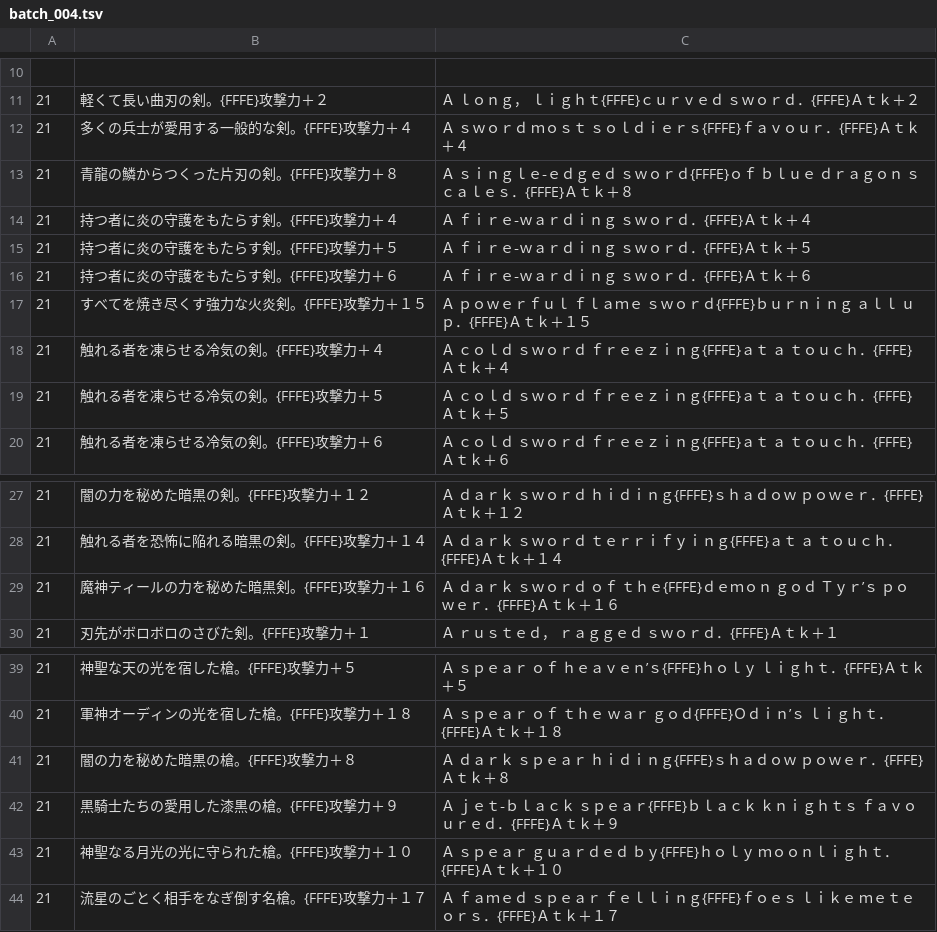
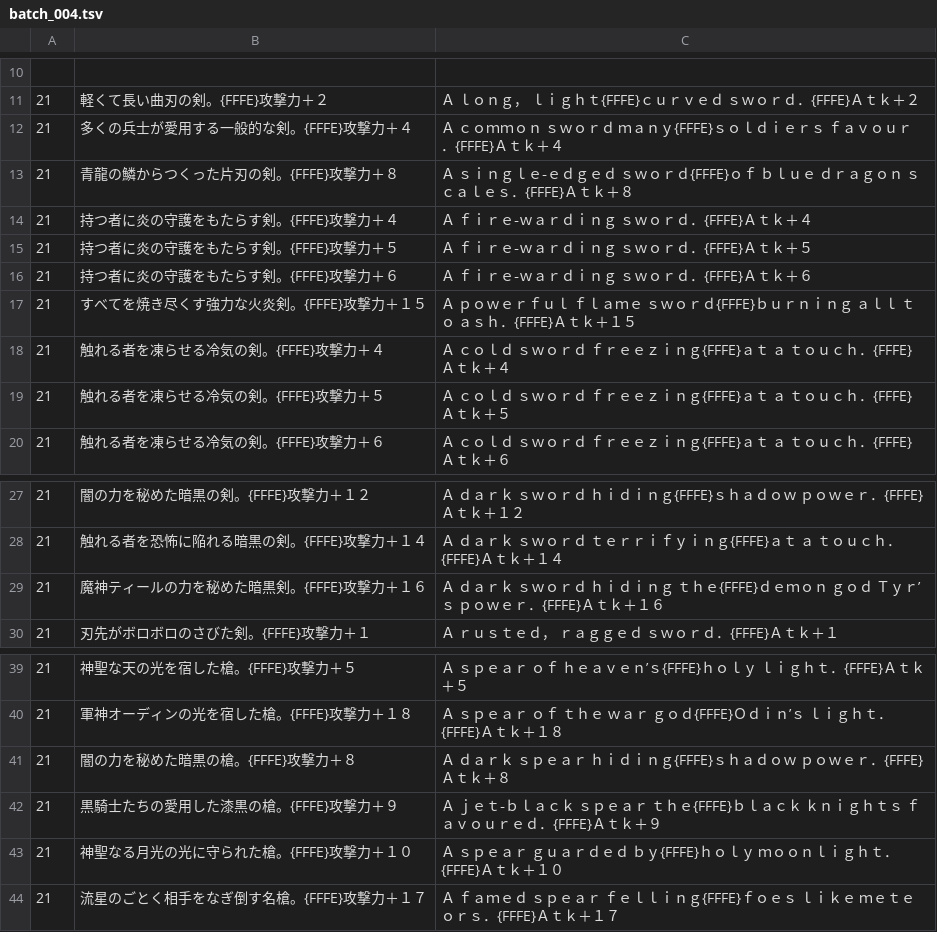
Before and after one commit to ehekatlOf/RiotStarsTranslation, a TSV file: tl/script/batch_004.tsv, drawn as a sheet; only a part is shown, gaps mark what is left out.

```diff
--- a/tl/script/batch_004.tsv
+++ b/tl/script/batch_004.tsv
@@ -11,3 +11,3 @@
 21	軽くて長い曲刃の剣。{FFFE}攻撃力＋２	Ａ　ｌｏｎｇ，　ｌｉｇｈｔ{FFFE}ｃｕｒｖｅｄ　ｓｗｏｒｄ．{FFFE}Ａｔｋ＋２
-21	多くの兵士が愛用する一般的な剣。{FFFE}攻撃力＋４	Ａ　ｓｗｏｒｄ　ｍｏｓｔ　ｓｏｌｄｉｅｒｓ{FFFE}ｆａｖｏｕｒ．{FFFE}Ａｔｋ＋４
+21	多くの兵士が愛用する一般的な剣。{FFFE}攻撃力＋４	Ａ　ｃｏｍｍｏｎ　ｓｗｏｒｄ　ｍａｎｙ{FFFE}ｓｏｌｄｉｅｒｓ　ｆａｖｏｕｒ．{FFFE}Ａｔｋ＋４
 21	青龍の鱗からつくった片刃の剣。{FFFE}攻撃力＋８	Ａ　ｓｉｎｇｌｅ‐ｅｄｇｅｄ　ｓｗｏｒｄ{FFFE}ｏｆ　ｂｌｕｅ　ｄｒａｇｏｎ　ｓｃａｌｅｓ．{FFFE}Ａｔｋ＋８
@@ -16,3 +16,3 @@
 21	持つ者に炎の守護をもたらす剣。{FFFE}攻撃力＋６	Ａ　ｆｉｒｅ‐ｗａｒｄｉｎｇ　ｓｗｏｒｄ．{FFFE}Ａｔｋ＋６
-21	すべてを焼き尽くす強力な火炎剣。{FFFE}攻撃力＋１５	Ａ　ｐｏｗｅｒｆｕｌ　ｆｌａｍｅ　ｓｗｏｒｄ{FFFE}ｂｕｒｎｉｎｇ　ａｌｌ　ｕｐ．{FFFE}Ａｔｋ＋１５
+21	すべてを焼き尽くす強力な火炎剣。{FFFE}攻撃力＋１５	Ａ　ｐｏｗｅｒｆｕｌ　ｆｌａｍｅ　ｓｗｏｒｄ{FFFE}ｂｕｒｎｉｎｇ　ａｌｌ　ｔｏ　ａｓｈ．{FFFE}Ａｔｋ＋１５
 21	触れる者を凍らせる冷気の剣。{FFFE}攻撃力＋４	Ａ　ｃｏｌｄ　ｓｗｏｒｄ　ｆｒｅｅｚｉｎｇ{FFFE}ａｔ　ａ　ｔｏｕｃｈ．{FFFE}Ａｔｋ＋４
@@ -28,3 +28,3 @@
 21	触れる者を恐怖に陥れる暗黒の剣。{FFFE}攻撃力＋１４	Ａ　ｄａｒｋ　ｓｗｏｒｄ　ｔｅｒｒｉｆｙｉｎｇ{FFFE}ａｔ　ａ　ｔｏｕｃｈ．{FFFE}Ａｔｋ＋１４
-21	魔神ティールの力を秘めた暗黒剣。{FFFE}攻撃力＋１６	Ａ　ｄａｒｋ　ｓｗｏｒｄ　ｏｆ　ｔｈｅ{FFFE}ｄｅｍｏｎ　ｇｏｄ　Ｔｙｒ’ｓ　ｐｏｗｅｒ．{FFFE}Ａｔｋ＋１６
+21	魔神ティールの力を秘めた暗黒剣。{FFFE}攻撃力＋１６	Ａ　ｄａｒｋ　ｓｗｏｒｄ　ｈｉｄｉｎｇ　ｔｈｅ{FFFE}ｄｅｍｏｎ　ｇｏｄ　Ｔｙｒ’ｓ　ｐｏｗｅｒ．{FFFE}Ａｔｋ＋１６
 21	刃先がボロボロのさびた剣。{FFFE}攻撃力＋１	Ａ　ｒｕｓｔｅｄ，　ｒａｇｇｅｄ　ｓｗｏｒｄ．{FFFE}Ａｔｋ＋１
@@ -41,3 +41,3 @@
 21	闇の力を秘めた暗黒の槍。{FFFE}攻撃力＋８	Ａ　ｄａｒｋ　ｓｐｅａｒ　ｈｉｄｉｎｇ{FFFE}ｓｈａｄｏｗ　ｐｏｗｅｒ．{FFFE}Ａｔｋ＋８
-21	黒騎士たちの愛用した漆黒の槍。{FFFE}攻撃力＋９	Ａ　ｊｅｔ‐ｂｌａｃｋ　ｓｐｅａｒ{FFFE}ｂｌａｃｋ　ｋｎｉｇｈｔｓ　ｆａｖｏｕｒｅｄ．{FFFE}Ａｔｋ＋９
+21	黒騎士たちの愛用した漆黒の槍。{FFFE}攻撃力＋９	Ａ　ｊｅｔ‐ｂｌａｃｋ　ｓｐｅａｒ　ｔｈｅ{FFFE}ｂｌａｃｋ　ｋｎｉｇｈｔｓ　ｆａｖｏｕｒｅｄ．{FFFE}Ａｔｋ＋９
 21	神聖なる月光の光に守られた槍。{FFFE}攻撃力＋１０	Ａ　ｓｐｅａｒ　ｇｕａｒｄｅｄ　ｂｙ{FFFE}ｈｏｌｙ　ｍｏｏｎｌｉｇｈｔ．{FFFE}Ａｔｋ＋１０
```
Also changed, not shown: 4 other files.
